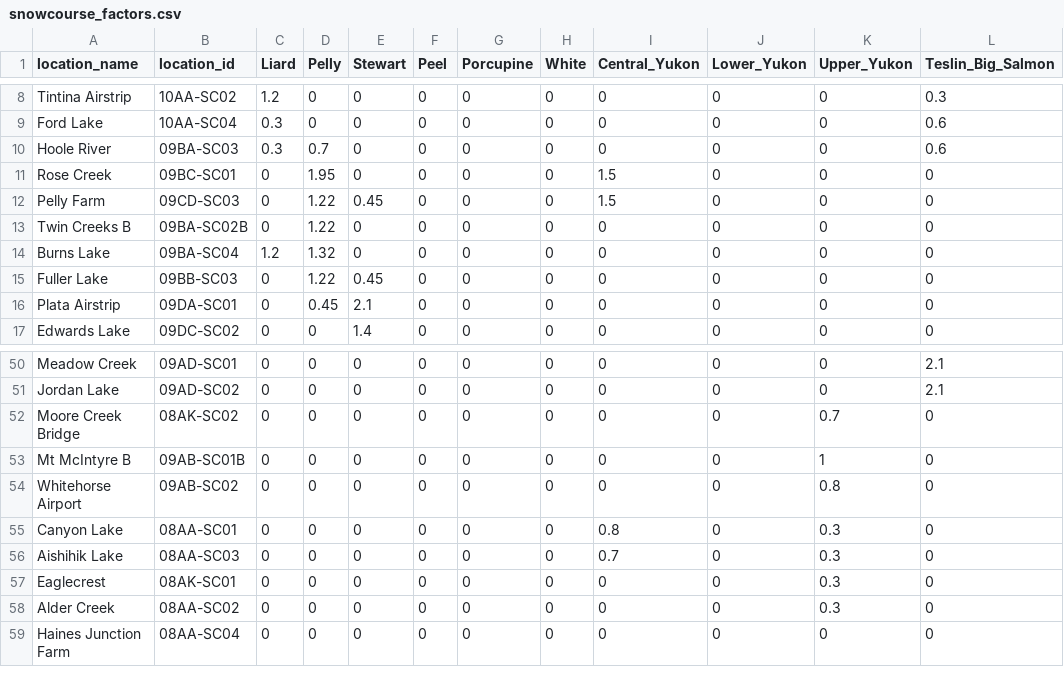
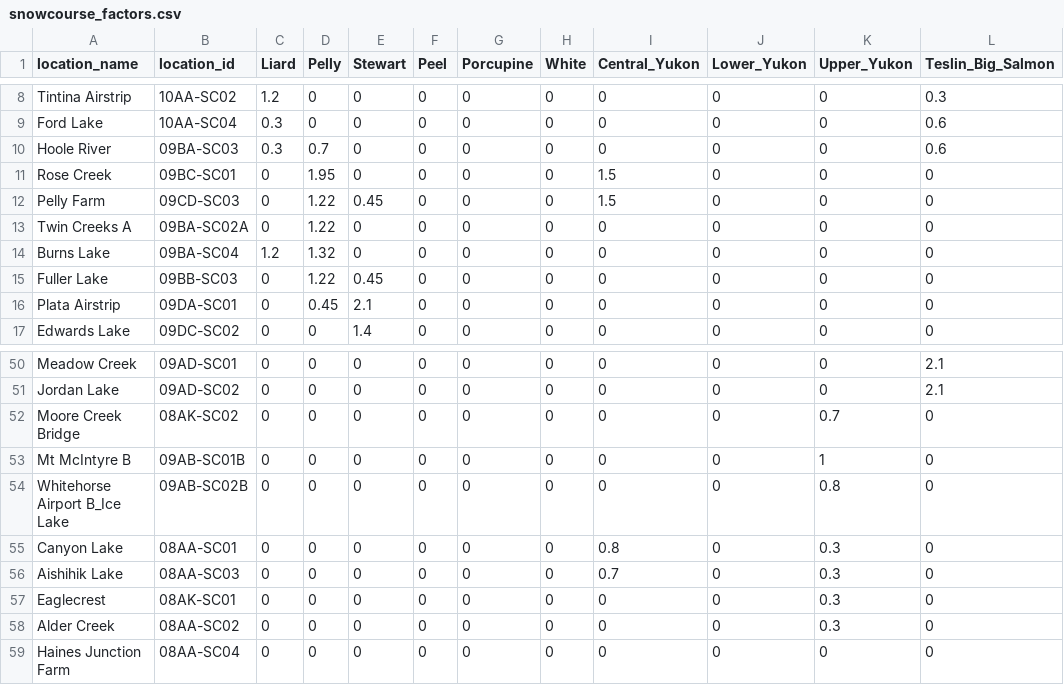
Before and after one commit to YukonWRB/YGwater, a CSV file: data-raw/snowcourse_factors.csv, drawn as a sheet; only a part is shown, gaps mark what is left out; the diff names each change by its address in the sheet, - before the commit and + after, or states it on an @@ line.

Commit message:
update snow course factor data with new stations

```diff
--- a/data-raw/snowcourse_factors.csv
+++ b/data-raw/snowcourse_factors.csv
-A13 (location_name): Twin Creeks B
+A13 (location_name): Twin Creeks A
-B13 (location_id): 09BA-SC02B
+B13 (location_id): 09BA-SC02A
-A54 (location_name): Whitehorse Airport
+A54 (location_name): Whitehorse Airport B_Ice Lake
-B54 (location_id): 09AB-SC02
+B54 (location_id): 09AB-SC02B
```
Also changed, not shown: 1 other file.
